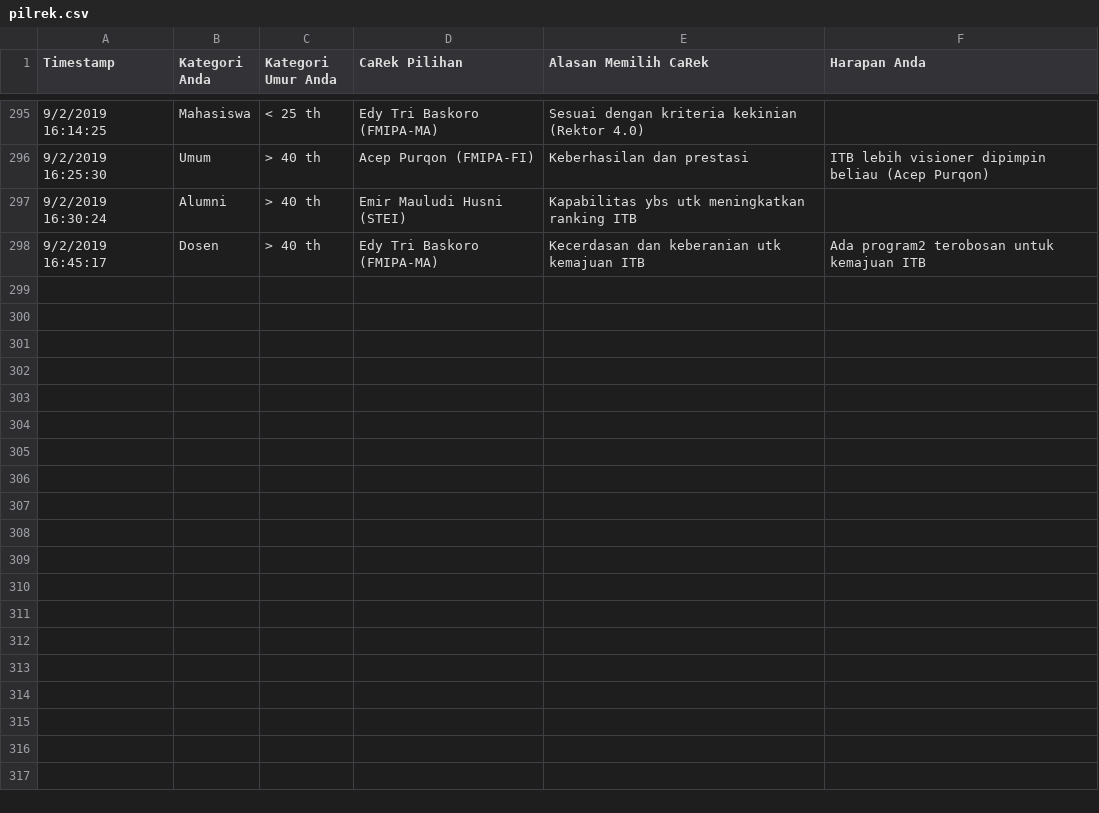
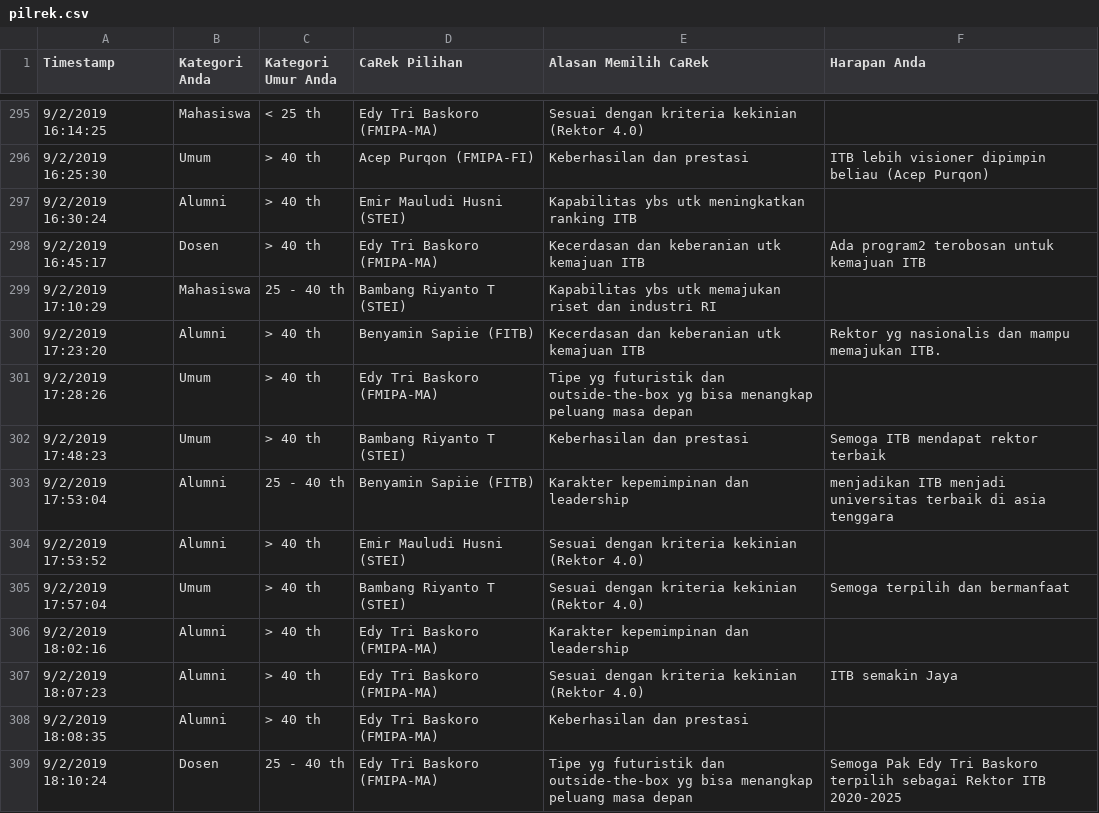
Before and after one commit to eueung/pilrek, a CSV file: pilrek.csv, drawn as a sheet; only a part is shown, gaps mark what is left out; the diff covers the shown part only; the diff names each change by its address in the sheet, - before the commit and + after, or states it on an @@ line.

```diff
--- a/pilrek.csv
+++ b/pilrek.csv
+row 299: 9/2/2019 17:10:29 | Mahasiswa | 25 - 40 th | Bambang Riyanto T (STEI) | Kapabilitas ybs utk memajukan riset dan industri RI
+row 300: 9/2/2019 17:23:20 | Alumni | > 40 th | Benyamin Sapiie (FITB) | Kecerdasan dan keberanian utk kemajuan ITB | Rektor yg nasionalis dan mampu memajukan ITB.
+row 301: 9/2/2019 17:28:26 | Umum | > 40 th | Edy Tri Baskoro (FMIPA-MA) | Tipe yg futuristik dan outside-the-box yg bisa menangkap peluang masa depan
+row 302: 9/2/2019 17:48:23 | Umum | > 40 th | Bambang Riyanto T (STEI) | Keberhasilan dan prestasi | Semoga ITB mendapat rektor terbaik
+row 303: 9/2/2019 17:53:04 | Alumni | 25 - 40 th | Benyamin Sapiie (FITB) | Karakter kepemimpinan dan leadership | menjadikan ITB menjadi universitas terbaik di asia tenggara
+row 304: 9/2/2019 17:53:52 | Alumni | > 40 th | Emir Mauludi Husni (STEI) | Sesuai dengan kriteria kekinian (Rektor 4.0)
+row 305: 9/2/2019 17:57:04 | Umum | > 40 th | Bambang Riyanto T (STEI) | Sesuai dengan kriteria kekinian (Rektor 4.0) | Semoga terpilih dan bermanfaat
+row 306: 9/2/2019 18:02:16 | Alumni | > 40 th | Edy Tri Baskoro (FMIPA-MA) | Karakter kepemimpinan dan leadership
+row 307: 9/2/2019 18:07:23 | Alumni | > 40 th | Edy Tri Baskoro (FMIPA-MA) | Sesuai dengan kriteria kekinian (Rektor 4.0) | ITB semakin Jaya
+row 308: 9/2/2019 18:08:35 | Alumni | > 40 th | Edy Tri Baskoro (FMIPA-MA) | Keberhasilan dan prestasi
+row 309: 9/2/2019 18:10:24 | Dosen | 25 - 40 th | Edy Tri Baskoro (FMIPA-MA) | Tipe yg futuristik dan outside-the-box yg bisa menangkap peluang masa depan | Semoga Pak Edy Tri Baskoro terpilih sebagai Rektor ITB 2020-2025
```
Also changed, not shown: 10 added rows elsewhere in this file, 1 other file.
